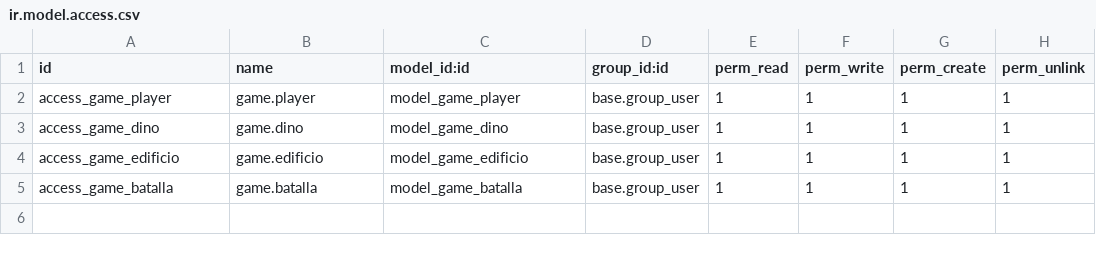
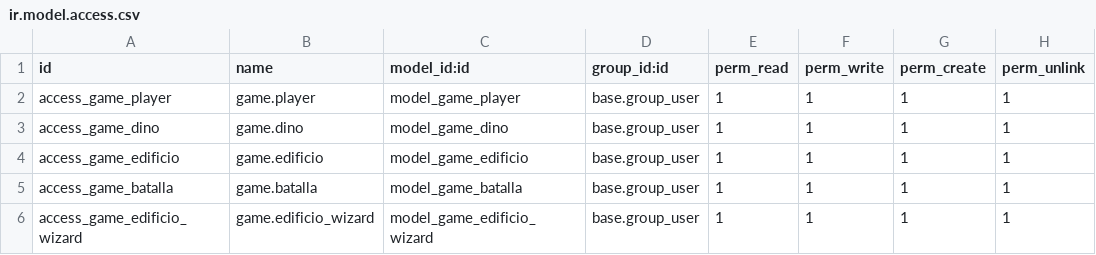
Before and after one commit to Jonathan-Faus-Gomez/sg2023-2024, a CSV file: game/security/ir.model.access.csv, drawn as a sheet.

Commit message:
wizards

```diff
--- a/game/security/ir.model.access.csv
+++ b/game/security/ir.model.access.csv
@@ -5 +5,2 @@ access_game_edificio,game.edificio,model_game_edificio,base.group_user,1,1,1,1
 access_game_batalla,game.batalla,model_game_batalla,base.group_user,1,1,1,1
+access_game_edificio_wizard,game.edificio_wizard,model_game_edificio_wizard,base.group_user,1,1,1,1
```
Also changed, not shown: 2 other files.
